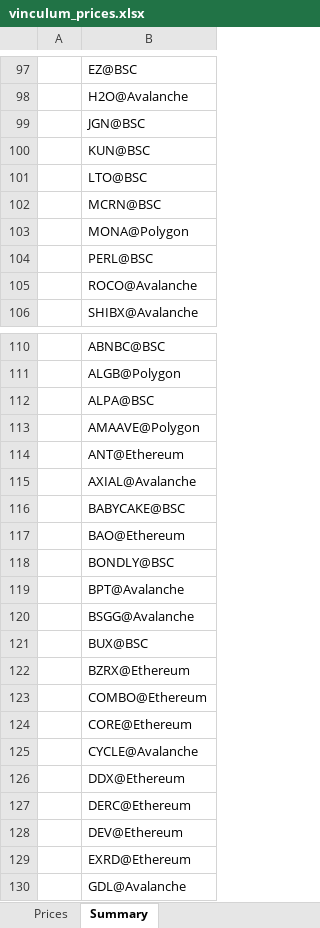
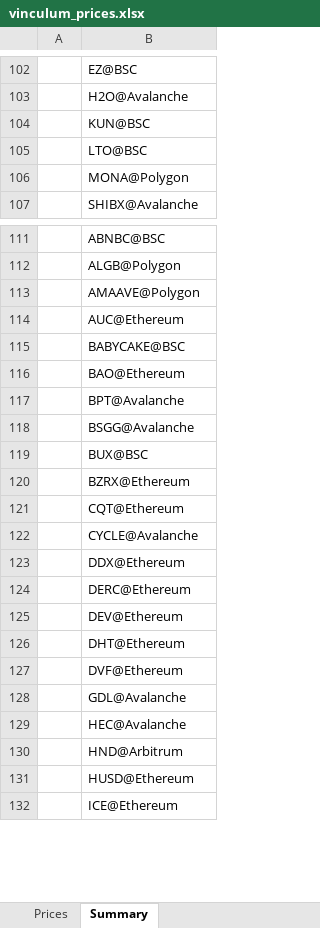
Before and after one commit to VinculumDefi/vinculum-protocol, an Excel workbook: vinculum_prices.xlsx, sheet Summary, drawn as a sheet; only a part is shown, gaps mark what is left out; the shorter side is filled out with more unchanged rows; values as stored, in another font and other column widths than the file's, no borders; removed rows and columns are numbered as before the commit, all else as after; the diff covers the shown part only; the diff names each change by its address in the sheet, - before the commit and + after, or states it on an @@ line.

```diff
--- a/vinculum_prices.xlsx (sheet Summary)
+++ b/vinculum_prices.xlsx (sheet Summary)
-row 99:  | JGN@BSC
-row 102:  | MCRN@BSC
-row 104:  | PERL@BSC
-row 105:  | ROCO@Avalanche
-row 112:  | ALPA@BSC
-B114: ANT@Ethereum
+B114: AUC@Ethereum
-row 115:  | AXIAL@Avalanche
-row 118:  | BONDLY@BSC
-B121: COMBO@Ethereum
+B121: CQT@Ethereum
-row 124:  | CORE@Ethereum
-B126: EXRD@Ethereum
+B126: DHT@Ethereum
+row 127:  | DVF@Ethereum
```
Also changed, not shown: 14 added rows, 9 removed rows and 9 edited cells elsewhere in this sheet, sheet Prices, 2 other files.
